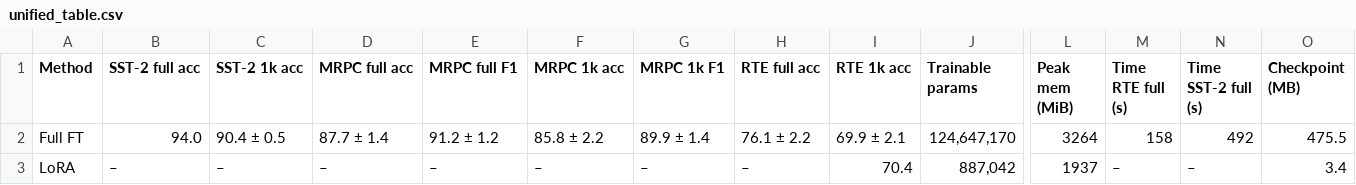
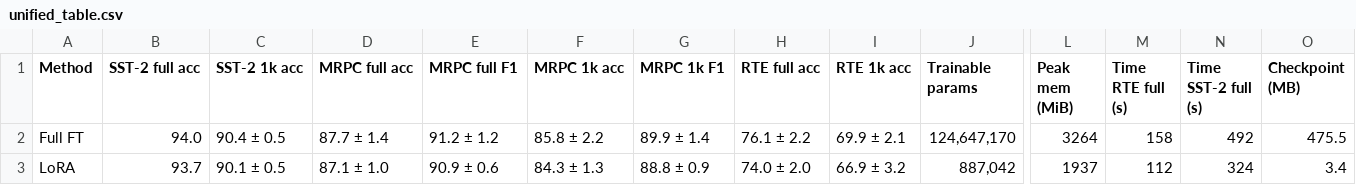
Before and after one commit to Anoop1230-tech/peft-showdown, a CSV file: analysis/unified_table.csv, drawn as a sheet; only a part is shown, gaps mark what is left out; the diff names each change by its address in the sheet, - before the commit and + after, or states it on an @@ line.

```diff
--- a/analysis/unified_table.csv
+++ b/analysis/unified_table.csv
-B3 (SST-2 full acc): –
+B3 (SST-2 full acc): 93.7
-C3 (SST-2 1k acc): –
+C3 (SST-2 1k acc): 90.1 ± 0.5
-D3 (MRPC full acc): –
+D3 (MRPC full acc): 87.1 ± 1.0
-E3 (MRPC full F1): –
+E3 (MRPC full F1): 90.9 ± 0.6
-F3 (MRPC 1k acc): –
+F3 (MRPC 1k acc): 84.3 ± 1.3
-G3 (MRPC 1k F1): –
+G3 (MRPC 1k F1): 88.8 ± 0.9
-H3 (RTE full acc): –
+H3 (RTE full acc): 74.0 ± 2.0
-I3 (RTE 1k acc): 70.4
+I3 (RTE 1k acc): 66.9 ± 3.2
-M3 (Time RTE full (s)): –
+M3 (Time RTE full (s)): 112
-N3 (Time SST-2 full (s)): –
+N3 (Time SST-2 full (s)): 324
```
Also changed, not shown: analysis/summary_numeric.csv, 23 other files.
